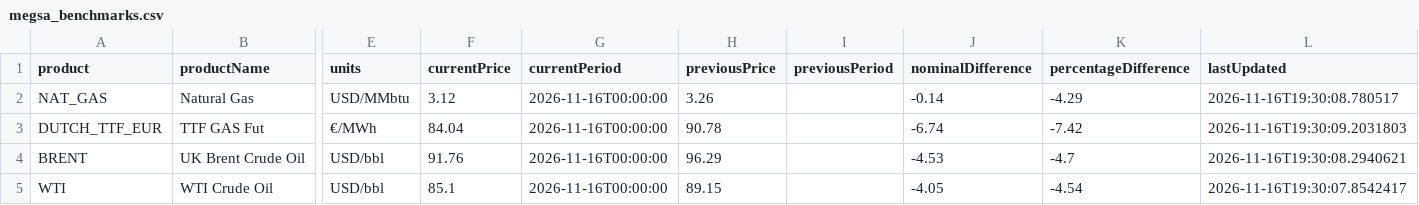
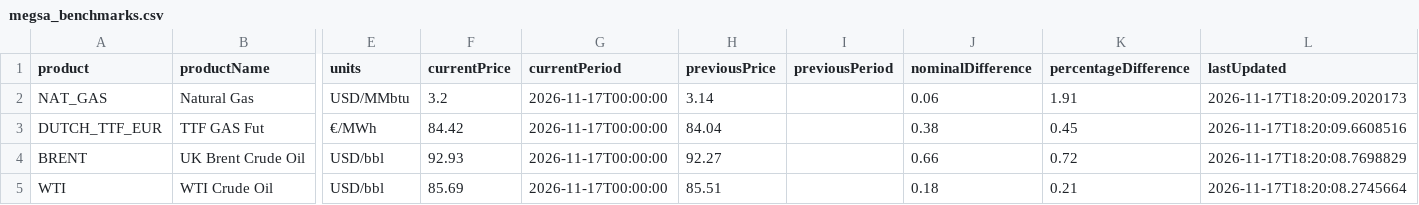
Before and after one commit to mpodeley/estado-red-gas, a CSV file: public/data/megsa_benchmarks.csv, drawn as a sheet; only a part is shown, gaps mark what is left out; the diff names each change by its address in the sheet, - before the commit and + after, or states it on an @@ line.

```diff
--- a/public/data/megsa_benchmarks.csv
+++ b/public/data/megsa_benchmarks.csv
-F2 (currentPrice): 3.12
+F2 (currentPrice): 3.2
-G2:G5 (currentPeriod): 2026-11-16T00:00:00
+G2:G5 (currentPeriod): 2026-11-17T00:00:00
-H2 (previousPrice): 3.26
+H2 (previousPrice): 3.14
-J2 (nominalDifference): -0.14
+J2 (nominalDifference): 0.06
-K2 (percentageDifference): -4.29
+K2 (percentageDifference): 1.91
-L2 (lastUpdated): 2026-11-16T19:30:08.780517
+L2 (lastUpdated): 2026-11-17T18:20:09.2020173
-F3 (currentPrice): 84.04
+F3 (currentPrice): 84.42
-H3 (previousPrice): 90.78
+H3 (previousPrice): 84.04
-J3 (nominalDifference): -6.74
+J3 (nominalDifference): 0.38
-K3 (percentageDifference): -7.42
+K3 (percentageDifference): 0.45
-L3 (lastUpdated): 2026-11-16T19:30:09.2031803
+L3 (lastUpdated): 2026-11-17T18:20:09.6608516
-F4 (currentPrice): 91.76
+F4 (currentPrice): 92.93
-H4 (previousPrice): 96.29
+H4 (previousPrice): 92.27
-J4 (nominalDifference): -4.53
+J4 (nominalDifference): 0.66
-K4 (percentageDifference): -4.7
+K4 (percentageDifference): 0.72
-L4 (lastUpdated): 2026-11-16T19:30:08.2940621
+L4 (lastUpdated): 2026-11-17T18:20:08.7698829
-F5 (currentPrice): 85.1
+F5 (currentPrice): 85.69
-H5 (previousPrice): 89.15
+H5 (previousPrice): 85.51
-J5 (nominalDifference): -4.05
+J5 (nominalDifference): 0.18
-K5 (percentageDifference): -4.54
+K5 (percentageDifference): 0.21
-L5 (lastUpdated): 2026-11-16T19:30:07.8542417
+L5 (lastUpdated): 2026-11-17T18:20:08.2745664
```
Also changed, not shown: public/data/daily.csv, public/data/enargas.csv, 30 other files.
